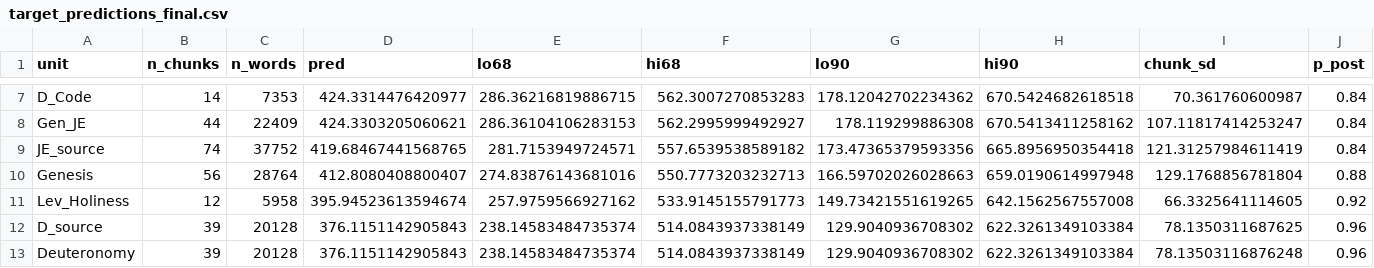
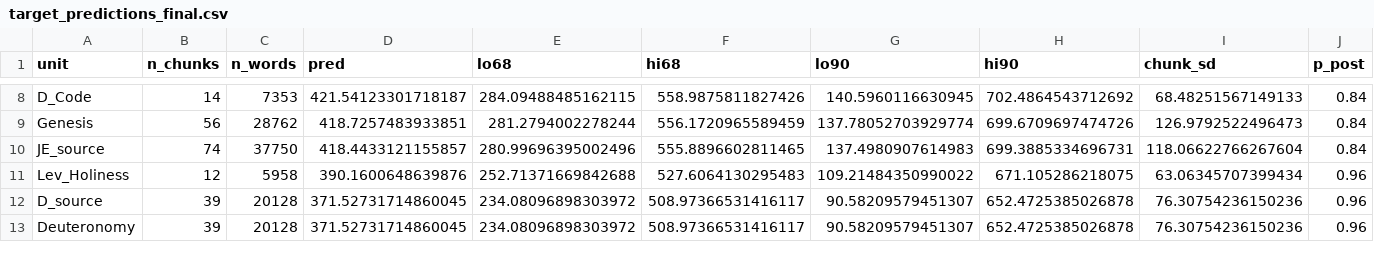
Before and after one commit to adairaar/diachronic-hebrew, a CSV file: hebrew/results/target_predictions_final.csv, drawn as a sheet; only a part is shown, gaps mark what is left out; removed rows and columns are numbered as before the commit, all else as after; the diff covers the shown part only; the diff names each change by its address in the sheet, - before the commit and + after, or states it on an @@ line.

```diff
--- a/hebrew/results/target_predictions_final.csv
+++ b/hebrew/results/target_predictions_final.csv
-D8 (pred): 424.3314476420977
+D8 (pred): 421.54123301718187
-E8 (lo68): 286.36216819886715
+E8 (lo68): 284.09488485162115
-F8 (hi68): 562.3007270853283
+F8 (hi68): 558.9875811827426
-G8 (lo90): 178.12042702234362
+G8 (lo90): 140.5960116630945
-H8 (hi90): 670.5424682618518
+H8 (hi90): 702.4864543712692
-I8 (chunk_sd): 70.361760600987
+I8 (chunk_sd): 68.48251567149133
-row 8: Gen_JE | 44 | 22409 | 424.3303205060621 | 286.36104106283153 | 562.2995999492927 | 178.119299886308 | 670.5413411258162 | 107.11817414253247 | 0.84
+row 9: Genesis | 56 | 28762 | 418.7257483933851 | 281.2794002278244 | 556.1720965589459 | 137.78052703929774 | 699.6709697474726 | 126.9792522496473 | 0.84
-C10 (n_words): 37752
+C10 (n_words): 37750
-D10 (pred): 419.68467441568765
+D10 (pred): 418.4433121155857
-E10 (lo68): 281.7153949724571
+E10 (lo68): 280.99696395002496
-F10 (hi68): 557.6539538589182
+F10 (hi68): 555.8896602811465
-G10 (lo90): 173.47365379593356
+G10 (lo90): 137.4980907614983
-H10 (hi90): 665.8956950354418
+H10 (hi90): 699.3885334696731
-I10 (chunk_sd): 121.31257984611419
+I10 (chunk_sd): 118.06622766267604
-row 10: Genesis | 56 | 28764 | 412.8080408800407 | 274.83876143681016 | 550.7773203232713 | 166.59702026028663 | 659.0190614997948 | 129.1768856781804 | 0.88
-D11 (pred): 395.94523613594674
+D11 (pred): 390.1600648639876
-E11 (lo68): 257.9759566927162
+E11 (lo68): 252.71371669842688
-F11 (hi68): 533.9145155791773
+F11 (hi68): 527.6064130295483
-G11 (lo90): 149.73421551619265
+G11 (lo90): 109.21484350990022
-H11 (hi90): 642.1562567557008
+H11 (hi90): 671.105286218075
-I11 (chunk_sd): 66.3325641114605
+I11 (chunk_sd): 63.06345707399434
-J11 (p_post): 0.92
+J11 (p_post): 0.96
-D12:D13 (pred): 376.1151142905843
+D12:D13 (pred): 371.52731714860045
-E12:E13 (lo68): 238.14583484735374
+E12:E13 (lo68): 234.08096898303972
-F12:F13 (hi68): 514.0843937338149
+F12:F13 (hi68): 508.97366531416117
-G12:G13 (lo90): 129.9040936708302
+G12:G13 (lo90): 90.58209579451307
-H12:H13 (hi90): 622.3261349103384
+H12:H13 (hi90): 652.4725385026878
-I12 (chunk_sd): 78.1350311687625
+I12 (chunk_sd): 76.30754236150236
-I13 (chunk_sd): 78.13503116876248
+I13 (chunk_sd): 76.30754236150236
```
Also changed, not shown: 2 added rows, 1 removed row and 69 edited cells elsewhere in this file, hebrew/results/archaize_results.csv, hebrew/results/final_lobo_books.csv, 6 other files.
